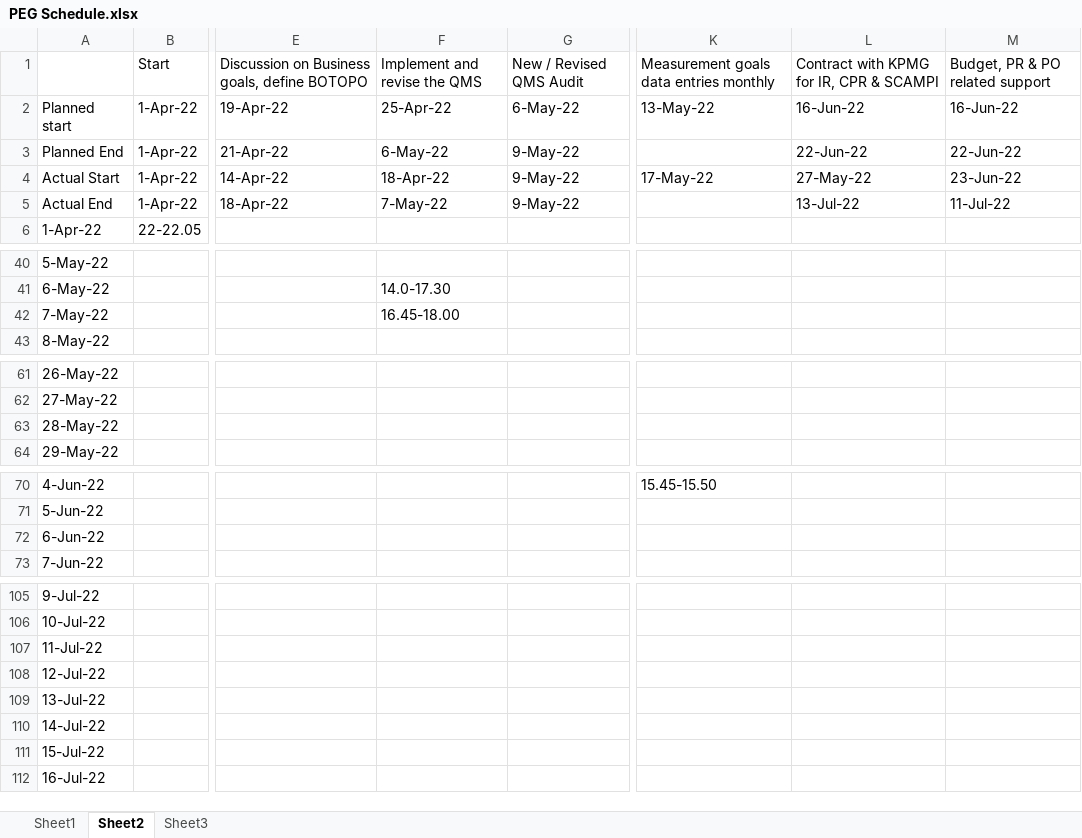
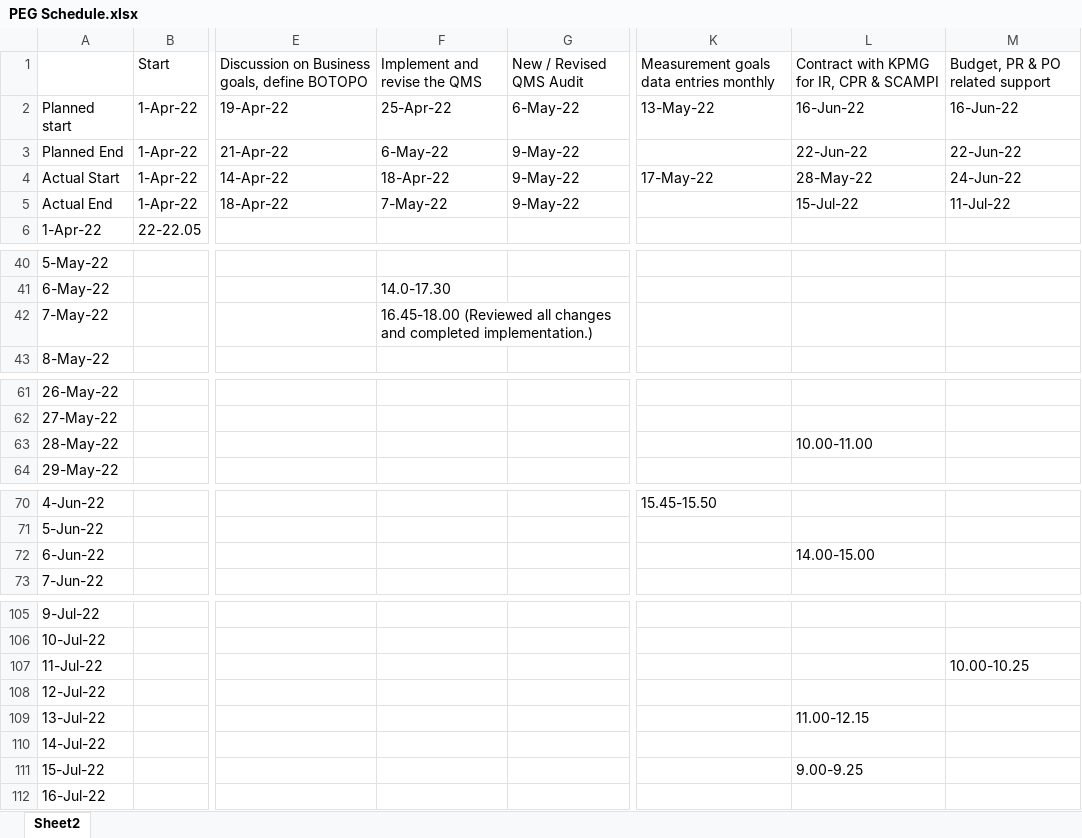
Before and after one commit to JalajMathur/PEG_2022, an Excel workbook: PEG Schedule.xlsx, sheet Sheet2, drawn as a sheet; only a part is shown, gaps mark what is left out; values as stored, in another font and other column widths than the file's, no cell formats; the diff covers the shown part only; the diff names each change by its address in the sheet, - before the commit and + after, or states it on an @@ line.

```diff
--- a/PEG Schedule.xlsx (sheet Sheet2)
+++ b/PEG Schedule.xlsx (sheet Sheet2)
-sheet tab: Sheet1
-sheet tab: Sheet3
-L4: 27-May-22
+L4: 28-May-22
-M4: 23-Jun-22
+M4: 24-Jun-22
-L5: 13-Jul-22
+L5: 15-Jul-22
-F42: 16.45-18.00
+F42: 16.45-18.00 (Reviewed all changes and completed implementation.)
-L63: (empty)
+L63: 10.00-11.00
-L72: (empty)
+L72: 14.00-15.00
-M107: (empty)
+M107: 10.00-10.25
-L109: (empty)
+L109: 11.00-12.15
-L111: (empty)
+L111: 9.00-9.25
```
Also changed, not shown: 2 edited cells elsewhere in this sheet, cell formats, 19 other files.
